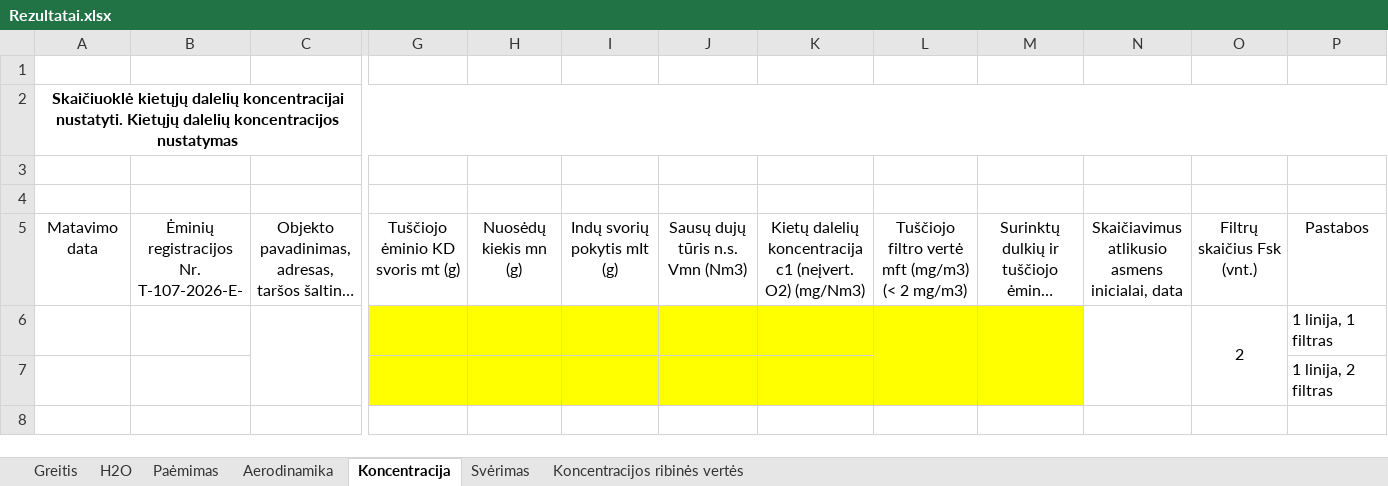
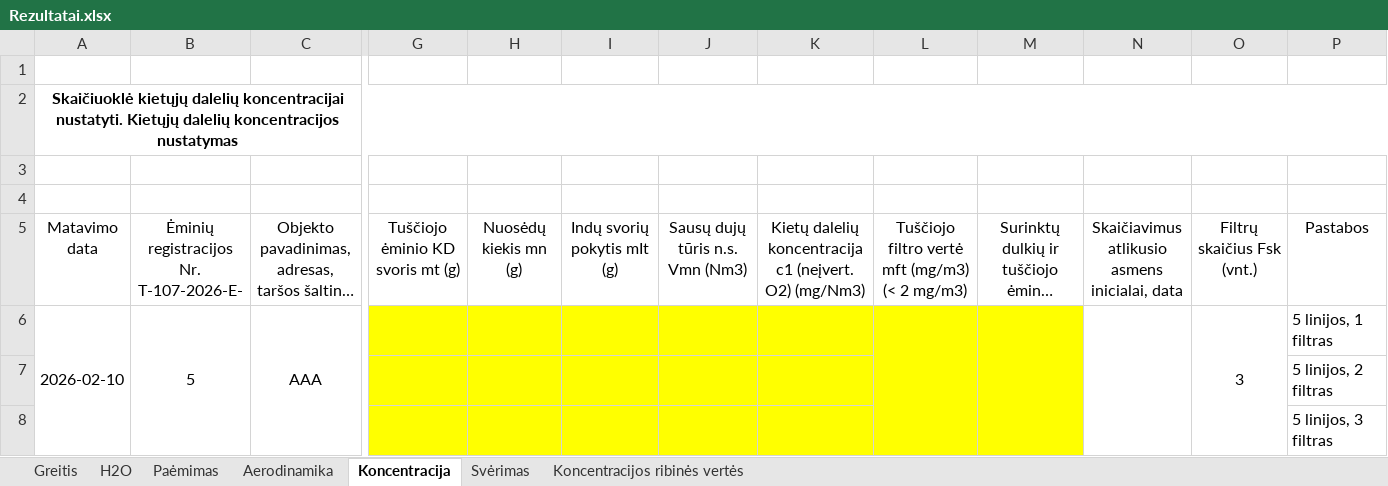
Before and after one commit to TomasVilkickas/Skaiciavimai, an Excel workbook: Rezultatai.xlsx, sheet Koncentracija, drawn as a sheet; only a part is shown, gaps mark what is left out; long unchanged cells end in …; values as stored, in another font and other column widths than the file's, no borders; removed rows and columns are numbered as before the commit, all else as after; rows hold the shown columns only; the diff names each change by its address in the sheet, - before the commit and + after, or states it on an @@ line.

```diff
--- a/Rezultatai.xlsx (sheet Koncentracija)
+++ b/Rezultatai.xlsx (sheet Koncentracija)
-row 6:  |  |  |  |  |  |  |  |  |  |  | 2 | 1 linija, 1 filtras
+row 6: 2026-02-10 | 5 | AAA |  |  |  |  |  |  |  |  | 3 | 5 linijos, 1 filtras
-P7 (Pastabos): 1 linija, 2 filtras
+P7 (Pastabos): 5 linijos, 2 filtras
+row 8:  |  |  |  |  |  |  |  |  |  |  |  | 5 linijos, 3 filtras
```
Also changed, not shown: sheet Greitis, sheet Svėrimas, sheet Aerodinamika, sheet Paėmimas, Pradiniai.xlsx, 2 other files.
